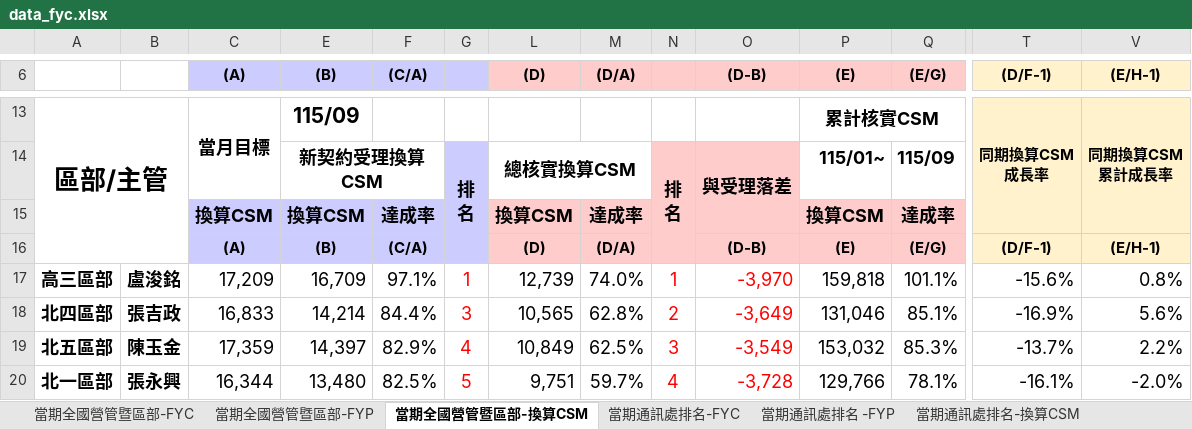
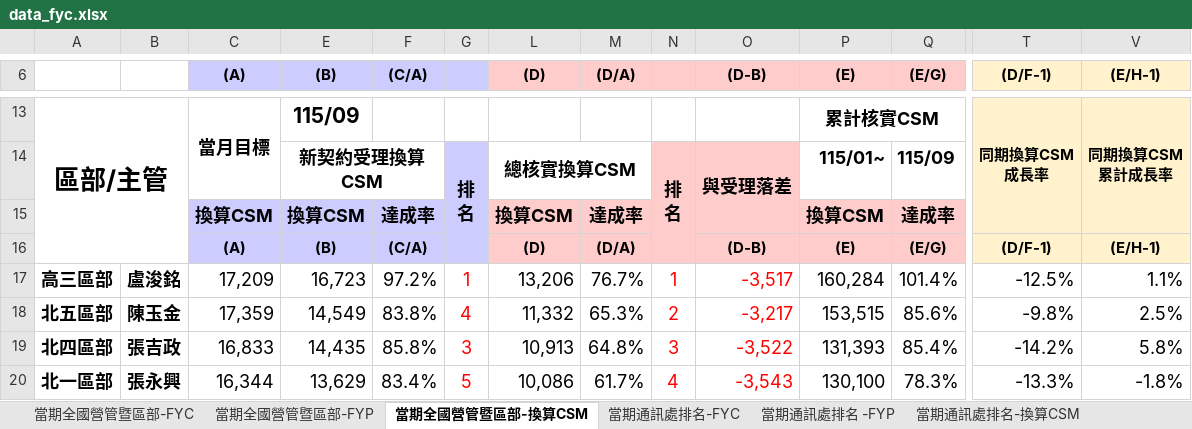
Before and after one commit to nehemiah1205/fubon-dashboard, an Excel workbook: data_fyc.xlsx, sheet 當期全國營管暨區部-換算CSM, drawn as a sheet; only a part is shown, gaps mark what is left out; values as stored, in another font and other column widths than the file's, no borders; charts and pictures and conditional formats not drawn; removed rows and columns are numbered as before the commit, all else as after; rows hold the shown columns only; the diff covers the shown part only; the diff names each change by its address in the sheet, - before the commit and + after, or states it on an @@ line.

```diff
--- a/data_fyc.xlsx (sheet 當期全國營管暨區部-換算CSM)
+++ b/data_fyc.xlsx (sheet 當期全國營管暨區部-換算CSM)
-E17 ((B)): 16,709
+E17 ((B)): 16,723
-F17 ((C/A)): 97.1%
+F17 ((C/A)): 97.2%
-L17 ((D)): 12,739
+L17 ((D)): 13,206
-M17 ((D/A)): 74.0%
+M17 ((D/A)): 76.7%
-O17 ((D-B)): -3,970
+O17 ((D-B)): -3,517
-P17 ((E)): 159,818
+P17 ((E)): 160,284
-Q17 ((E/G)): 101.1%
+Q17 ((E/G)): 101.4%
-T17 ((D/F-1)): -15.6%
+T17 ((D/F-1)): -12.5%
-V17 ((E/H-1)): 0.8%
+V17 ((E/H-1)): 1.1%
-row 18: 北四區部 | 張吉政 | 16,833 | 14,214 | 84.4% | 3 | 10,565 | 62.8% | 2 | -3,649 | 131,046 | 85.1% | -16.9% | 5.6%
-E18 ((B)): 14,397
+E18 ((B)): 14,549
-F18 ((C/A)): 82.9%
+F18 ((C/A)): 83.8%
-L18 ((D)): 10,849
+L18 ((D)): 11,332
-M18 ((D/A)): 62.5%
+M18 ((D/A)): 65.3%
-N18: 3
+N18: 2
-O18 ((D-B)): -3,549
+O18 ((D-B)): -3,217
-P18 ((E)): 153,032
+P18 ((E)): 153,515
-Q18 ((E/G)): 85.3%
+Q18 ((E/G)): 85.6%
-T18 ((D/F-1)): -13.7%
+T18 ((D/F-1)): -9.8%
-V18 ((E/H-1)): 2.2%
+V18 ((E/H-1)): 2.5%
+row 19: 北四區部 | 張吉政 | 16,833 | 14,435 | 85.8% | 3 | 10,913 | 64.8% | 3 | -3,522 | 131,393 | 85.4% | -14.2% | 5.8%
-E20 ((B)): 13,480
+E20 ((B)): 13,629
-F20 ((C/A)): 82.5%
+F20 ((C/A)): 83.4%
-L20 ((D)): 9,751
+L20 ((D)): 10,086
-M20 ((D/A)): 59.7%
+M20 ((D/A)): 61.7%
-O20 ((D-B)): -3,728
+O20 ((D-B)): -3,543
-P20 ((E)): 129,766
+P20 ((E)): 130,100
-Q20 ((E/G)): 78.1%
+Q20 ((E/G)): 78.3%
-T20 ((D/F-1)): -16.1%
+T20 ((D/F-1)): -13.3%
-V20 ((E/H-1)): -2.0%
+V20 ((E/H-1)): -1.8%
```
Also changed, not shown: 5 added rows, 5 removed rows and 157 edited cells elsewhere in this sheet, sheet 個人排名_FYC, sheet 當期通訊處排名-換算CSM, sheet 當期通訊處排名-FYC, sheet 當期通訊處排名 -FYP, sheet 當期全國營管暨區部-FYC, sheet 當期全國營管暨區部-FYP, hidden cells, charts or pictures, data_kpi.xlsm.
